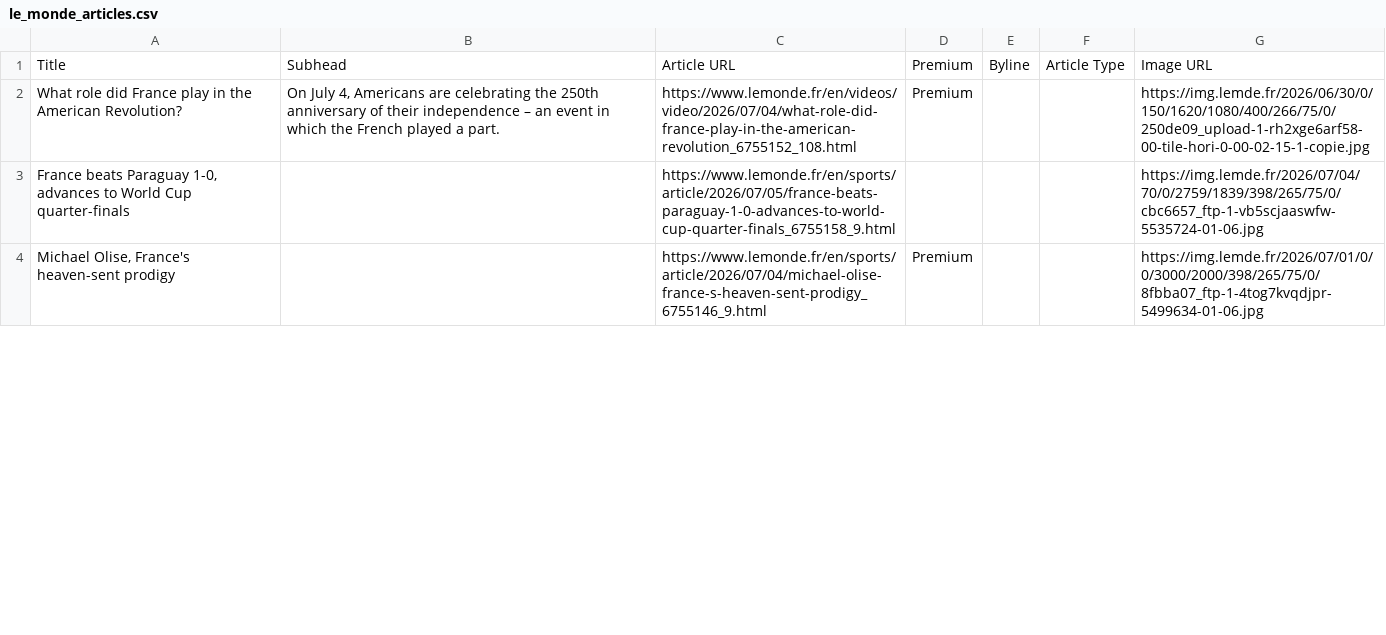
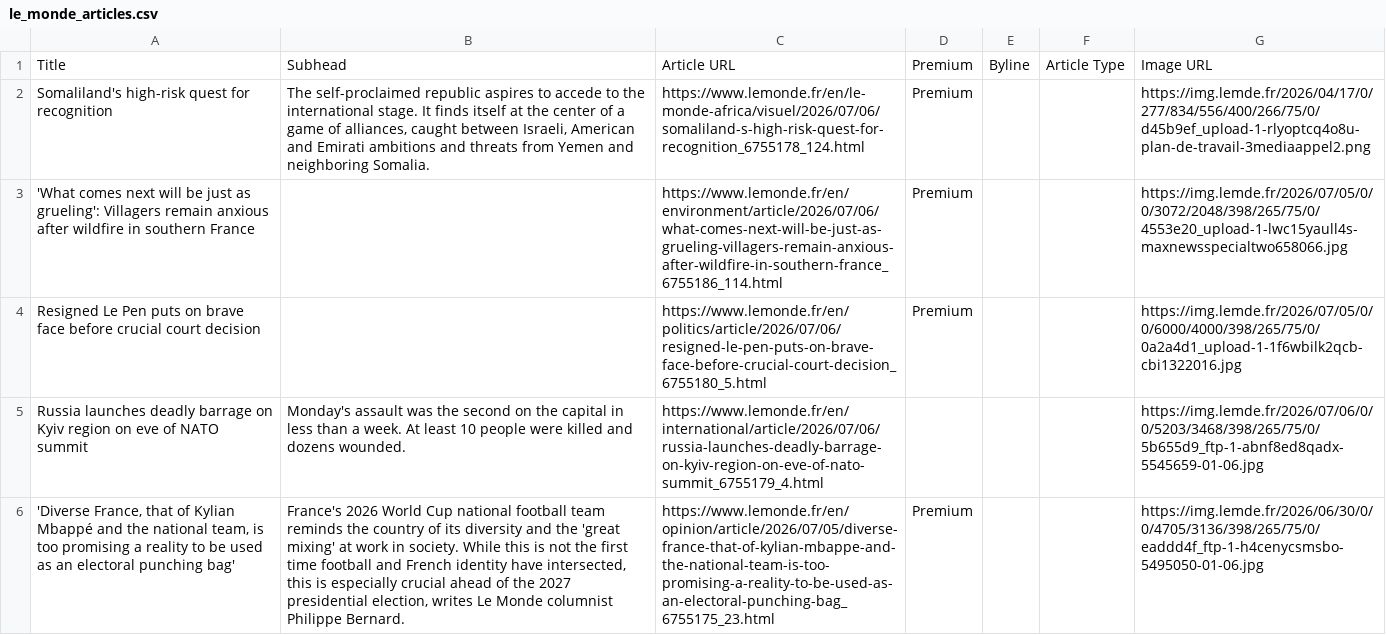
Before and after one commit to XiumeiDong/homework-07, a CSV file: le_monde_articles.csv, drawn as a sheet; only a part is shown; removed rows and columns are numbered as before the commit, all else as after; the diff covers the shown part only; the diff names each change by its address in the sheet, - before the commit and + after, or states it on an @@ line.

```diff
--- a/le_monde_articles.csv
+++ b/le_monde_articles.csv
-A2: What role did France play in the American Revolution?
+A2: Somaliland's high-risk quest for recognition
-B2: On July 4, Americans are celebrating the 250th anniversary of their independence – an event in which the French played a part.
+B2: The self-proclaimed republic aspires to accede to the international stage. It finds itself at the center of a game of alliances, caught between Israeli, American and Emirati ambitions and threats from Yemen and neighboring Somalia.
-C2: https://www.lemonde.fr/en/videos/video/2026/07/04/what-role-did-france-play-in-the-american-revolution_6755152_108.html
+C2: https://www.lemonde.fr/en/le-monde-africa/visuel/2026/07/06/somaliland-s-high-risk-quest-for-recognition_6755178_124.html
-G2: https://img.lemde.fr/2026/06/30/0/150/1620/1080/400/266/75/0/250de09_upload-1-rh2xge6arf58-00-tile-hori-0-00-02-15-1-copie.jpg
+G2: https://img.lemde.fr/2026/04/17/0/277/834/556/400/266/75/0/d45b9ef_upload-1-rlyoptcq4o8u-plan-de-travail-3mediaappel2.png
-row 3: France beats Paraguay 1-0, advances to World Cup quarter-finals |  | https://www.lemonde.fr/en/sports/article/2026/07/05/france-beats-paraguay-1-0-advances-to-world-cup-quarter-finals_6755158_9.html |  |  |  | https://img.lemde.fr/2026/07/04/70/0/2759/1839/398/265/75/0/cbc6657_ftp-1-vb5scjaaswfw-5535724-01-06.jpg
+row 3: 'What comes next will be just as grueling': Villagers remain anxious after wildfire in southern France |  | https://www.lemonde.fr/en/environment/article/2026/07/06/what-comes-next-will-be-just-as-grueling-villagers-remain-anxious-after-wildfire-in-southern-france_6755186_114.html | Premium |  |  | https://img.lemde.fr/2026/07/05/0/0/3072/2048/398/265/75/0/4553e20_upload-1-lwc15yaull4s-maxnewsspecialtwo658066.jpg
-A4: Michael Olise, France's heaven-sent prodigy
+A4: Resigned Le Pen puts on brave face before crucial court decision
-C4: https://www.lemonde.fr/en/sports/article/2026/07/04/michael-olise-france-s-heaven-sent-prodigy_6755146_9.html
+C4: https://www.lemonde.fr/en/politics/article/2026/07/06/resigned-le-pen-puts-on-brave-face-before-crucial-court-decision_6755180_5.html
-G4: https://img.lemde.fr/2026/07/01/0/0/3000/2000/398/265/75/0/8fbba07_ftp-1-4tog7kvqdjpr-5499634-01-06.jpg
+G4: https://img.lemde.fr/2026/07/05/0/0/6000/4000/398/265/75/0/0a2a4d1_upload-1-1f6wbilk2qcb-cbi1322016.jpg
+row 5: Russia launches deadly barrage on Kyiv region on eve of NATO summit | Monday's assault was the second on the capital in less than a week. At least 10 people were killed and dozens wounded. | https://www.lemonde.fr/en/international/article/2026/07/06/russia-launches-deadly-barrage-on-kyiv-region-on-eve-of-nato-summit_6755179_4.html |  |  |  | https://img.lemde.fr/2026/07/06/0/0/5203/3468/398/265/75/0/5b655d9_ftp-1-abnf8ed8qadx-5545659-01-06.jpg
+row 6: 'Diverse France, that of Kylian Mbappé and the national team, is too promising a reality to be used as an electoral punching bag' | France's 2026 World Cup national football team reminds the country of its diversity and the 'great mixing' at work in society. While this is not the first time football and French identity have intersected, this is especially crucial ahead of the 2027 presidential election, writes Le Monde columnist Philippe Bernard. | https://www.lemonde.fr/en/opinion/article/2026/07/05/diverse-france-that-of-kylian-mbappe-and-the-national-team-is-too-promising-a-reality-to-be-used-as-an-electoral-punching-bag_6755175_23.html | Premium |  |  | https://img.lemde.fr/2026/06/30/0/0/4705/3136/398/265/75/0/eaddd4f_ftp-1-h4cenycsmsbo-5495050-01-06.jpg
```
Also changed, not shown: 13 added rows, 15 removed rows, 1 moved row and 10 edited cells elsewhere in this file.
